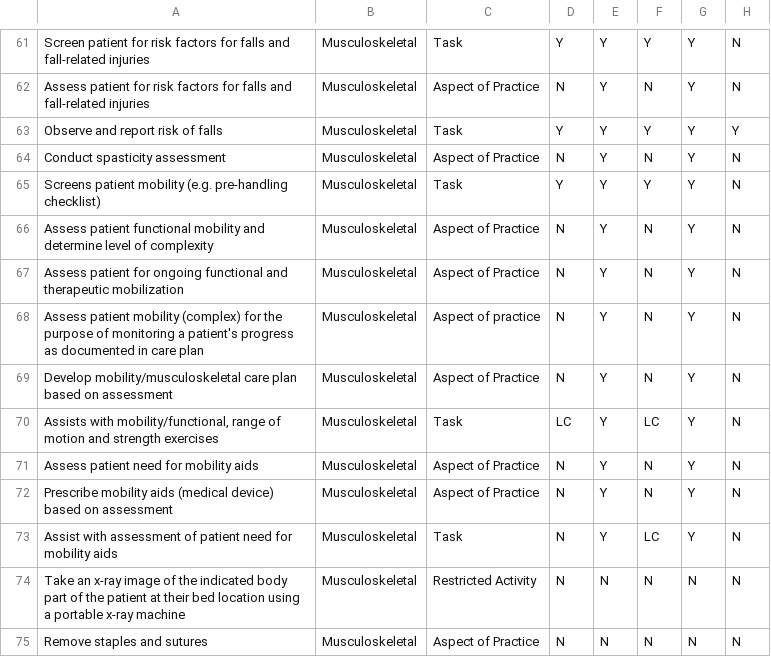
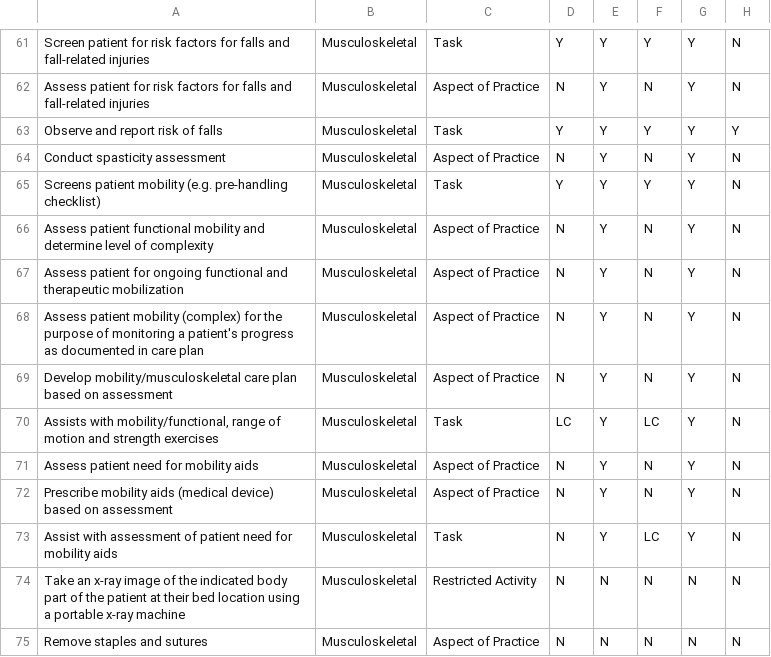
Before and after one commit to bcgov/MOH_TeamBasedCare, a CSV file: scripts/careactivities -20231108.csv, drawn as a sheet; only a part is shown, gaps mark what is left out; the diff names each change by its address in the sheet, - before the commit and + after, or states it on an @@ line.

Commit message:
[TBCM-168] data seeding typo error

```diff
--- a/scripts/careactivities -20231108.csv
+++ b/scripts/careactivities -20231108.csv
-C68: Aspect of practice
+C68: Aspect of Practice
```
